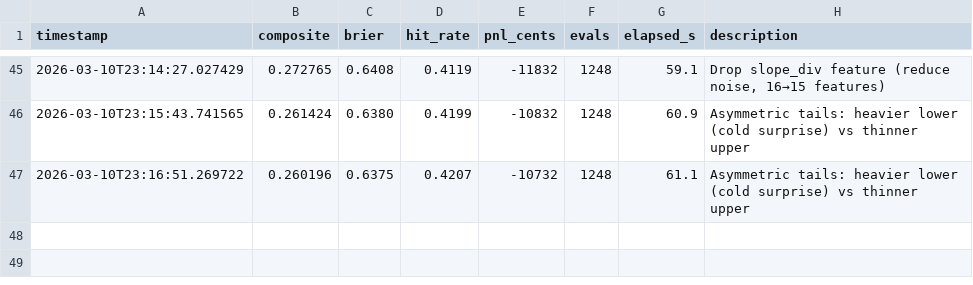
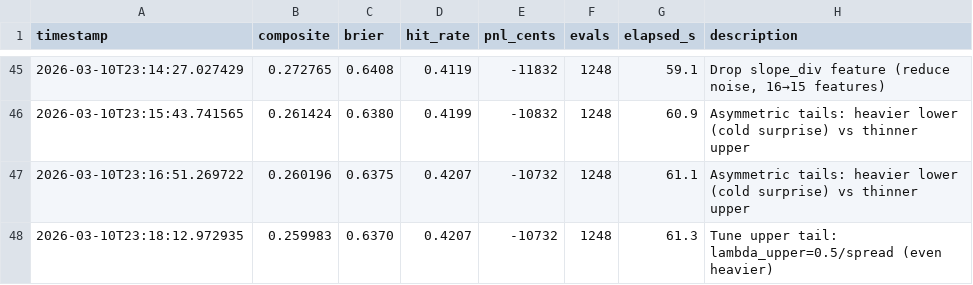
Before and after one commit to muratrudd-pixel/alphatemp, a TSV file: autoresearch/results.tsv, drawn as a sheet; only a part is shown, gaps mark what is left out.

```diff
--- a/autoresearch/results.tsv
+++ b/autoresearch/results.tsv
@@ -47 +47,2 @@ timestamp	composite	brier	hit_rate	pnl_cents	evals	elapsed_s	description
 2026-03-10T23:16:51.269722	0.260196	0.6375	0.4207	-10732	1248	61.1	Asymmetric tails: heavier lower (cold surprise) vs thinner upper
+2026-03-10T23:18:12.972935	0.259983	0.6370	0.4207	-10732	1248	61.3	Tune upper tail: lambda_upper=0.5/spread (even heavier)
```
Also changed, not shown: 2 other files.
